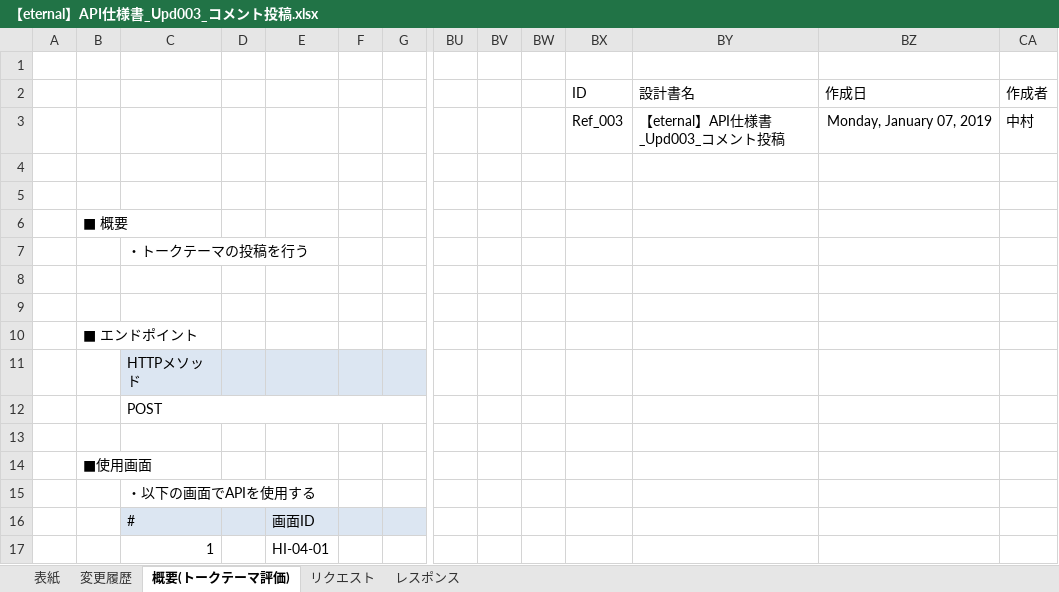
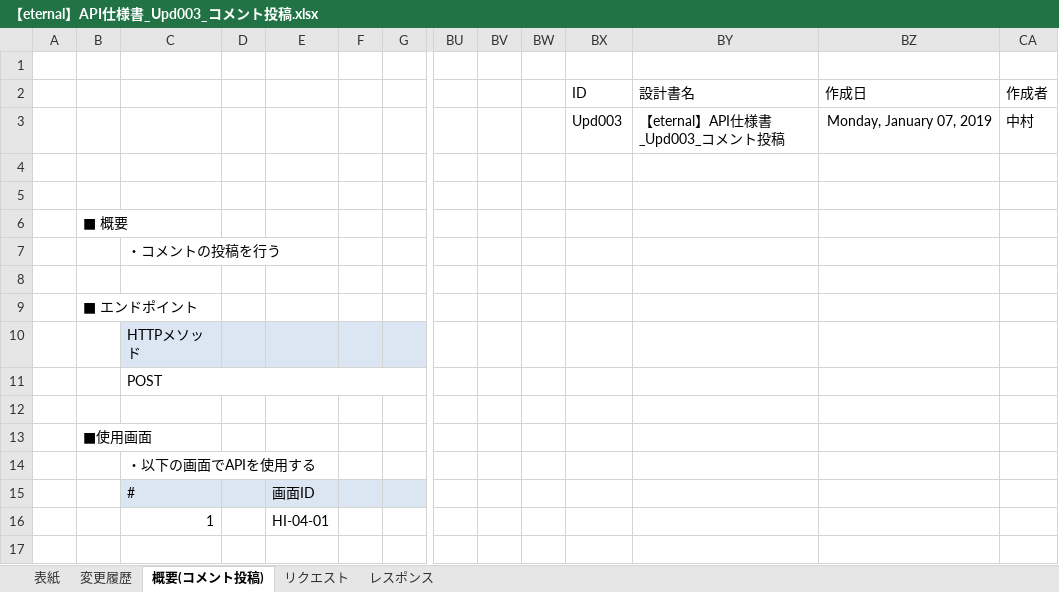
Before and after one commit to eternalhiima/documents, an Excel workbook: 20.開発/60.API/20.API仕様書/【eternal】API仕様書_Upd003_コメント投稿.xlsx, sheet 概要(コメント投稿), drawn as a sheet; only a part is shown, gaps mark what is left out; values as stored, in another font and other column widths than the file's, no borders; charts and pictures not drawn; rows hold the shown columns only; the diff names each change by its address in the sheet, - before the commit and + after, or states it on an @@ line.

```diff
--- a/20.開発/60.API/20.API仕様書/【eternal】API仕様書_Upd003_コメント投稿.xlsx (sheet 概要(コメント投稿))
+++ b/20.開発/60.API/20.API仕様書/【eternal】API仕様書_Upd003_コメント投稿.xlsx (sheet 概要(コメント投稿))
-sheet tab: 概要(トークテーマ評価)
+sheet tab: 概要(コメント投稿)
-BX3 (ID): Ref_003
+BX3 (ID): Upd003
-C7: ・トークテーマの投稿を行う
+C7: ・コメントの投稿を行う
-row 8: (empty)
```
Also changed, not shown: sheet リクエスト, sheet レスポンス, sheet 変更履歴, sheet 表紙, charts or pictures, 20.開発/60.API/20.API仕様書/【eternal】API仕様書_Ref003_コメント一覧取得.xlsx, 20.開発/60.API/20.API仕様書/【eternal】API仕様書_Ref004_トークテーマ検索結果一覧取得.xlsx.
